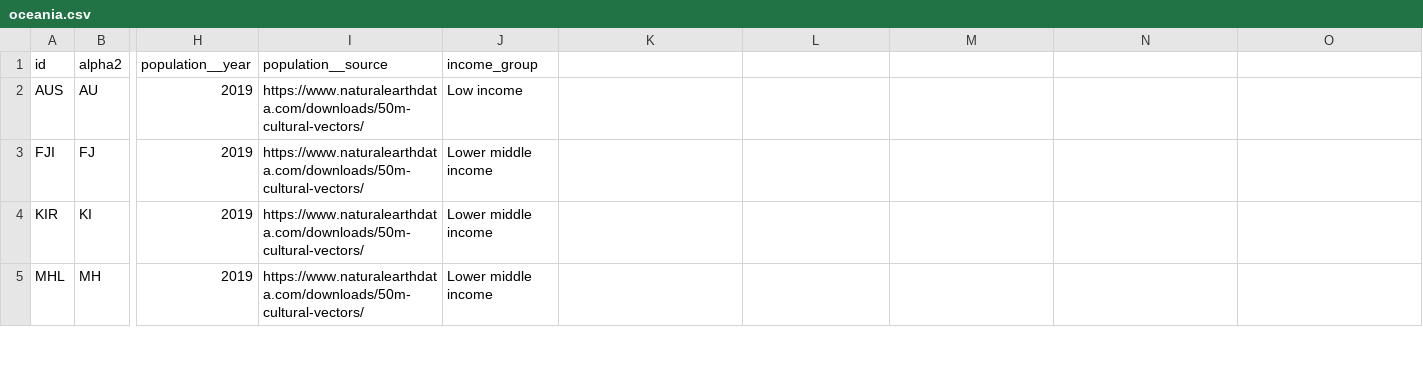
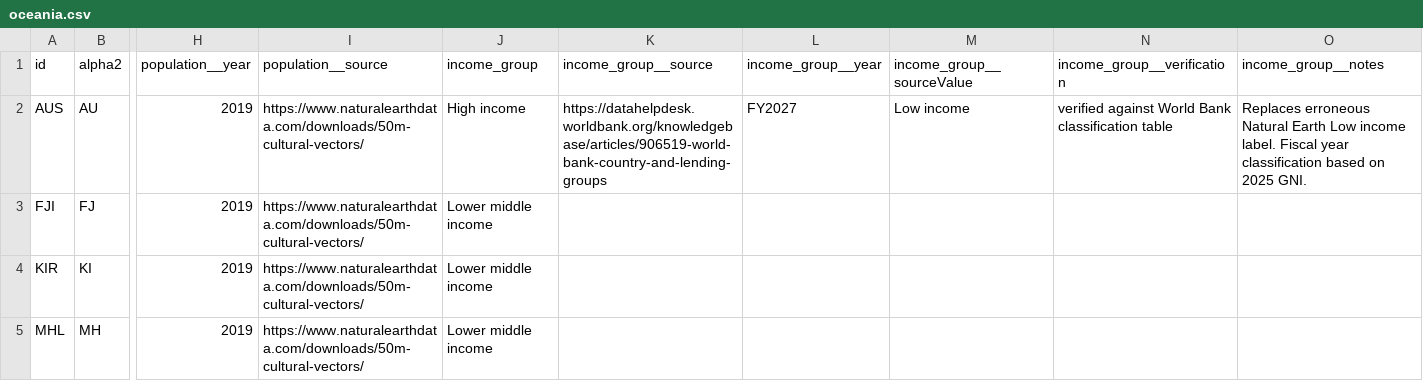
Before and after one commit to LeirasX/WorldAtlas, a CSV file: Data/public/oceania.csv, drawn as a sheet; only a part is shown, gaps mark what is left out; the diff names each change by its address in the sheet, - before the commit and + after, or states it on an @@ line.

```diff
--- a/Data/public/oceania.csv
+++ b/Data/public/oceania.csv
-K1: (empty)
+K1: income_group__source
-L1: (empty)
+L1: income_group__year
-M1: (empty)
+M1: income_group__sourceValue
-N1: (empty)
+N1: income_group__verification
-O1: (empty)
+O1: income_group__notes
-J2 (income_group): Low income
+J2 (income_group): High income
-K2 (income_group__source): (empty)
+K2 (income_group__source): https://datahelpdesk.worldbank.org/knowledgebase/articles/906519-world-bank-country-and-lending-groups
-L2 (income_group__year): (empty)
+L2 (income_group__year): FY2027
-M2 (income_group__sourceValue): (empty)
+M2 (income_group__sourceValue): Low income
-N2 (income_group__verification): (empty)
+N2 (income_group__verification): verified against World Bank classification table
-O2 (income_group__notes): (empty)
+O2 (income_group__notes): Replaces erroneous Natural Earth Low income label. Fiscal year classification based on 2025 GNI.
```
Also changed, not shown: 11 other files.
